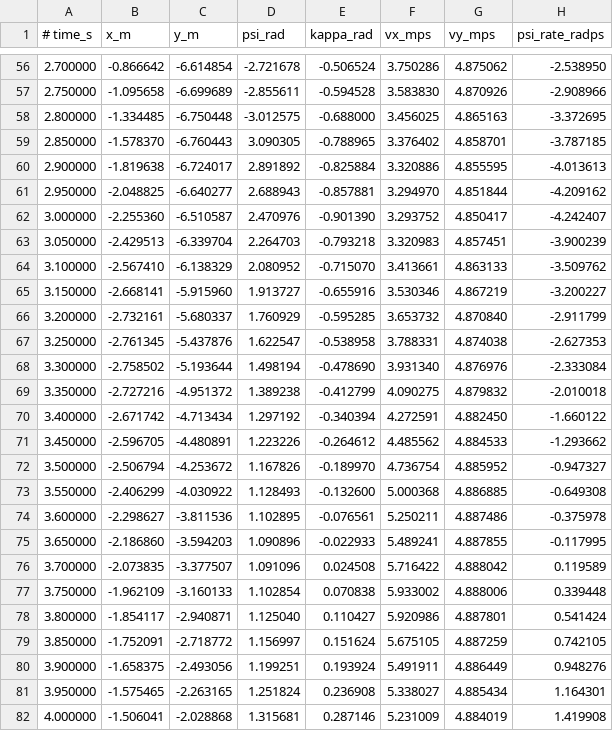
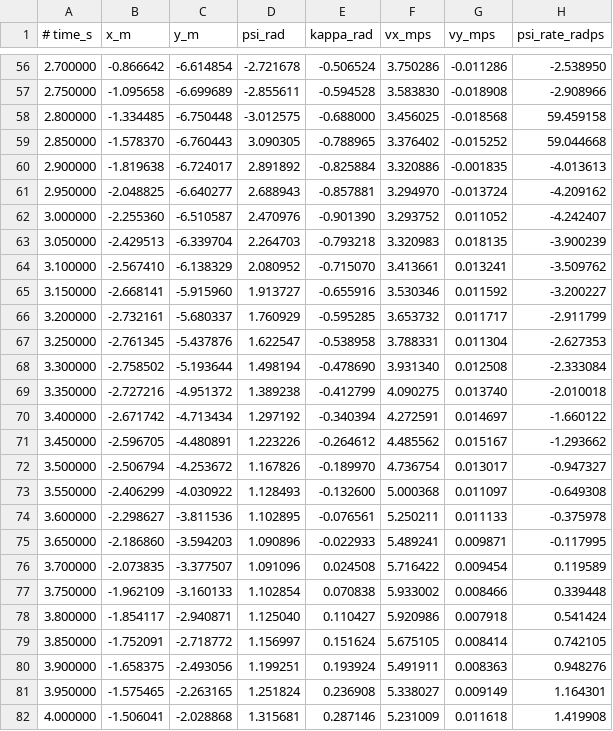
Before and after one commit to mk04366/roboracer-autodrive, a CSV file: global-planning/outputs/map5/dynamic_traj_low.csv, drawn as a sheet; only a part is shown, gaps mark what is left out; the diff covers the shown part only.

```diff
--- a/global-planning/outputs/map5/dynamic_traj_low.csv
+++ b/global-planning/outputs/map5/dynamic_traj_low.csv
@@ -56,27 +56,27 @@
-2.700000,-0.866642,-6.614854,-2.721678,-0.506524,3.750286,4.875062,-2.538950
-2.750000,-1.095658,-6.699689,-2.855611,-0.594528,3.583830,4.870926,-2.908966
-2.800000,-1.334485,-6.750448,-3.012575,-0.688000,3.456025,4.865163,-3.372695
-2.850000,-1.578370,-6.760443,3.090305,-0.788965,3.376402,4.858701,-3.787185
-2.900000,-1.819638,-6.724017,2.891892,-0.825884,3.320886,4.855595,-4.013613
-2.950000,-2.048825,-6.640277,2.688943,-0.857881,3.294970,4.851844,-4.209162
-3.000000,-2.255360,-6.510587,2.470976,-0.901390,3.293752,4.850417,-4.242407
-3.050000,-2.429513,-6.339704,2.264703,-0.793218,3.320983,4.857451,-3.900239
-3.100000,-2.567410,-6.138329,2.080952,-0.715070,3.413661,4.863133,-3.509762
-3.150000,-2.668141,-5.915960,1.913727,-0.655916,3.530346,4.867219,-3.200227
-3.200000,-2.732161,-5.680337,1.760929,-0.595285,3.653732,4.870840,-2.911799
-3.250000,-2.761345,-5.437876,1.622547,-0.538958,3.788331,4.874038,-2.627353
-3.300000,-2.758502,-5.193644,1.498194,-0.478690,3.931340,4.876976,-2.333084
-3.350000,-2.727216,-4.951372,1.389238,-0.412799,4.090275,4.879832,-2.010018
-3.400000,-2.671742,-4.713434,1.297192,-0.340394,4.272591,4.882450,-1.660122
-3.450000,-2.596705,-4.480891,1.223226,-0.264612,4.485562,4.884533,-1.293662
-3.500000,-2.506794,-4.253672,1.167826,-0.189970,4.736754,4.885952,-0.947327
-3.550000,-2.406299,-4.030922,1.128493,-0.132600,5.000368,4.886885,-0.649308
-3.600000,-2.298627,-3.811536,1.102895,-0.076561,5.250211,4.887486,-0.375978
-3.650000,-2.186860,-3.594203,1.090896,-0.022933,5.489241,4.887855,-0.117995
-3.700000,-2.073835,-3.377507,1.091096,0.024508,5.716422,4.888042,0.119589
-3.750000,-1.962109,-3.160133,1.102854,0.070838,5.933002,4.888006,0.339448
-3.800000,-1.854117,-2.940871,1.125040,0.110427,5.920986,4.887801,0.541424
-3.850000,-1.752091,-2.718772,1.156997,0.151624,5.675105,4.887259,0.742105
-3.900000,-1.658375,-2.493056,1.199251,0.193924,5.491911,4.886449,0.948276
-3.950000,-1.575465,-2.263165,1.251824,0.236908,5.338027,4.885434,1.164301
-4.000000,-1.506041,-2.028868,1.315681,0.287146,5.231009,4.884019,1.419908
+2.700000,-0.866642,-6.614854,-2.721678,-0.506524,3.750286,-0.011286,-2.538950
+2.750000,-1.095658,-6.699689,-2.855611,-0.594528,3.583830,-0.018908,-2.908966
+2.800000,-1.334485,-6.750448,-3.012575,-0.688000,3.456025,-0.018568,59.459158
+2.850000,-1.578370,-6.760443,3.090305,-0.788965,3.376402,-0.015252,59.044668
+2.900000,-1.819638,-6.724017,2.891892,-0.825884,3.320886,-0.001835,-4.013613
+2.950000,-2.048825,-6.640277,2.688943,-0.857881,3.294970,-0.013724,-4.209162
+3.000000,-2.255360,-6.510587,2.470976,-0.901390,3.293752,0.011052,-4.242407
+3.050000,-2.429513,-6.339704,2.264703,-0.793218,3.320983,0.018135,-3.900239
+3.100000,-2.567410,-6.138329,2.080952,-0.715070,3.413661,0.013241,-3.509762
+3.150000,-2.668141,-5.915960,1.913727,-0.655916,3.530346,0.011592,-3.200227
+3.200000,-2.732161,-5.680337,1.760929,-0.595285,3.653732,0.011717,-2.911799
+3.250000,-2.761345,-5.437876,1.622547,-0.538958,3.788331,0.011304,-2.627353
+3.300000,-2.758502,-5.193644,1.498194,-0.478690,3.931340,0.012508,-2.333084
+3.350000,-2.727216,-4.951372,1.389238,-0.412799,4.090275,0.013740,-2.010018
+3.400000,-2.671742,-4.713434,1.297192,-0.340394,4.272591,0.014697,-1.660122
+3.450000,-2.596705,-4.480891,1.223226,-0.264612,4.485562,0.015167,-1.293662
+3.500000,-2.506794,-4.253672,1.167826,-0.189970,4.736754,0.013017,-0.947327
+3.550000,-2.406299,-4.030922,1.128493,-0.132600,5.000368,0.011097,-0.649308
+3.600000,-2.298627,-3.811536,1.102895,-0.076561,5.250211,0.011133,-0.375978
+3.650000,-2.186860,-3.594203,1.090896,-0.022933,5.489241,0.009871,-0.117995
+3.700000,-2.073835,-3.377507,1.091096,0.024508,5.716422,0.009454,0.119589
+3.750000,-1.962109,-3.160133,1.102854,0.070838,5.933002,0.008466,0.339448
+3.800000,-1.854117,-2.940871,1.125040,0.110427,5.920986,0.007918,0.541424
+3.850000,-1.752091,-2.718772,1.156997,0.151624,5.675105,0.008414,0.742105
+3.900000,-1.658375,-2.493056,1.199251,0.193924,5.491911,0.008363,0.948276
+3.950000,-1.575465,-2.263165,1.251824,0.236908,5.338027,0.009149,1.164301
+4.000000,-1.506041,-2.028868,1.315681,0.287146,5.231009,0.011618,1.419908
```
Also changed, not shown: 88 edited cells elsewhere in this file, global-planning/outputs/map5/traj_race_cl.csv, 3 other files.
